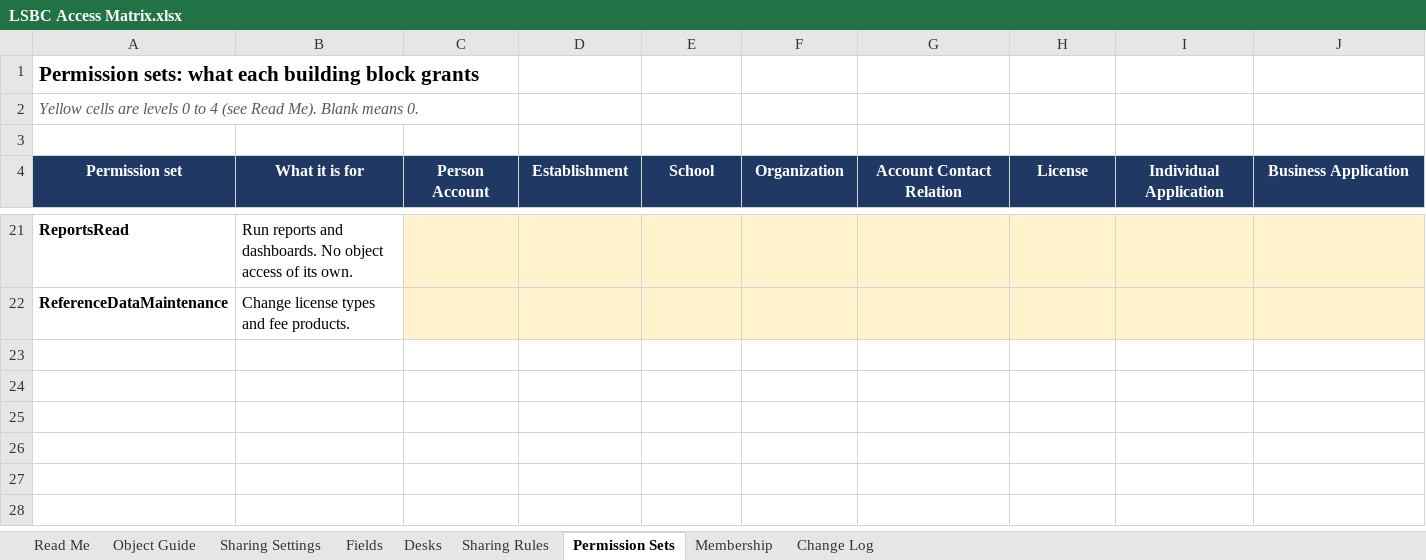
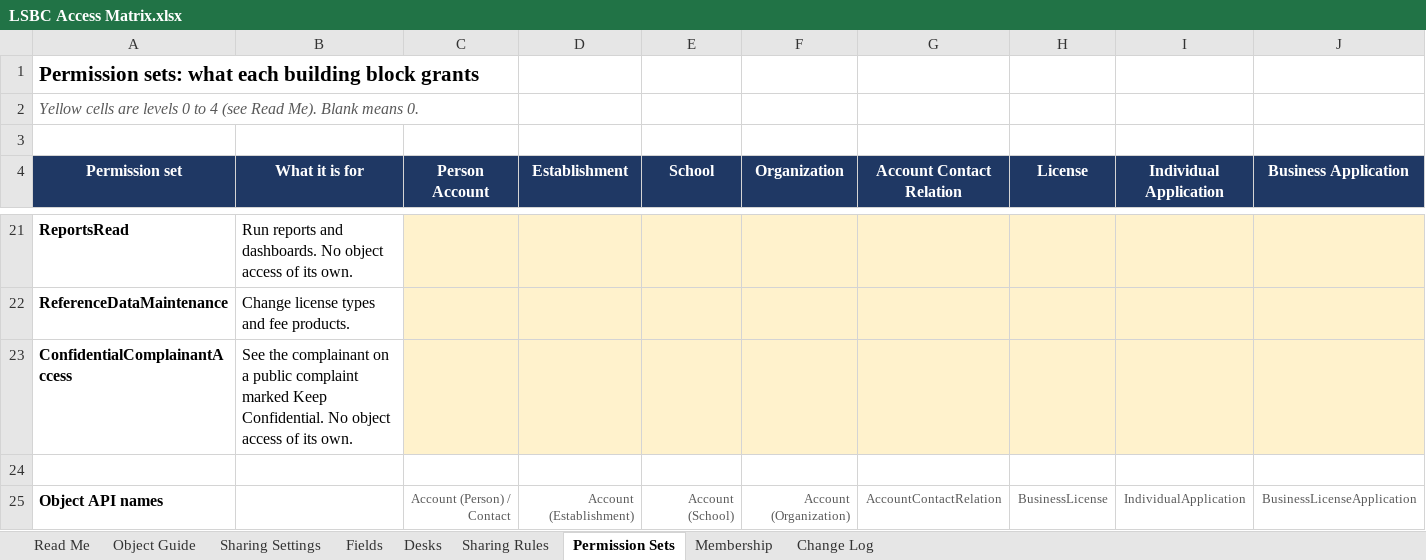
Before and after one commit to jvasquez-jb/LSBC-salesforce, an Excel workbook: docs/LSBC Access Matrix.xlsx, sheet Permission Sets, drawn as a sheet; only a part is shown, gaps mark what is left out; values as stored, in another font and other column widths than the file's, no borders; rows hold the shown columns only; the diff names each change by its address in the sheet, - before the commit and + after, or states it on an @@ line.

```diff
--- a/docs/LSBC Access Matrix.xlsx (sheet Permission Sets)
+++ b/docs/LSBC Access Matrix.xlsx (sheet Permission Sets)
+row 23: ConfidentialComplainantAccess | See the complainant on a public complaint marked Keep Confidential. No object access of its own.
+row 24: (empty)
+row 25: Object API names |  | Account (Person) / Contact | Account (Establishment) | Account (School) | Account (Organization) | AccountContactRelation | BusinessLicense | IndividualApplication | BusinessLicenseApplication
```
Also changed, not shown: sheet Change Log, sheet Membership, 18 other files.
